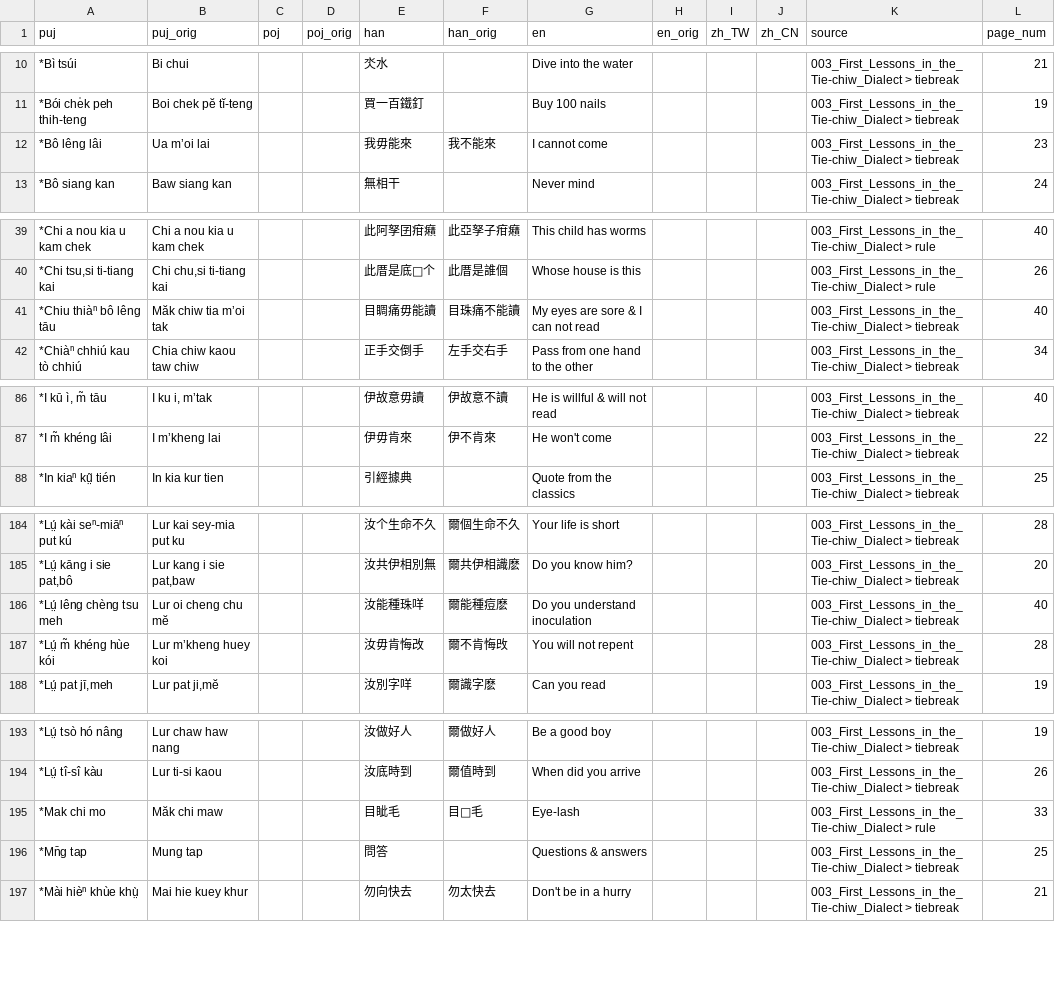
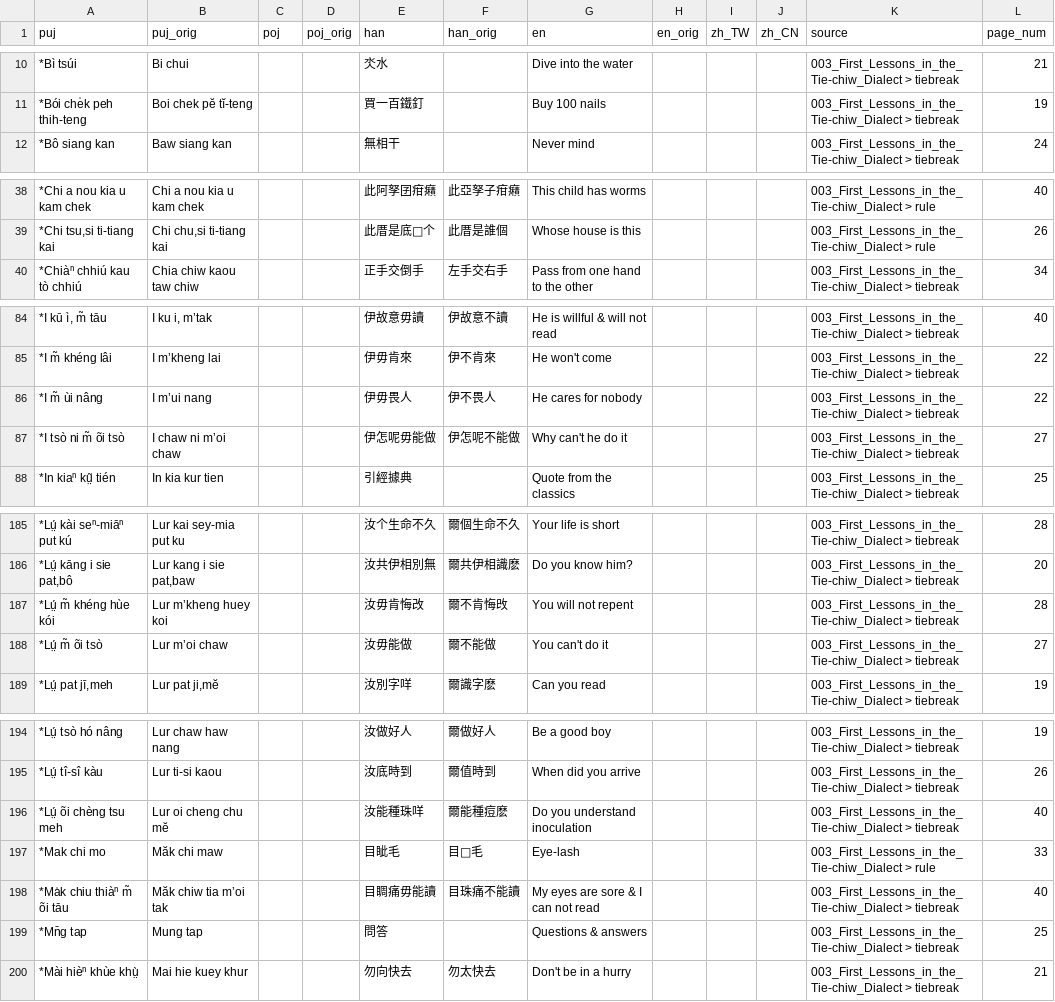
Before and after one commit to hokkien-writing/dataset, a CSV file: export/books/003_First_Lessons_in_the_Tie-chiw_Dialect.csv, drawn as a sheet; only a part is shown, gaps mark what is left out; the diff covers the shown part only.

Commit message:
book003: 修復 m'oi

```diff
--- a/export/books/003_First_Lessons_in_the_Tie-chiw_Dialect.csv
+++ b/export/books/003_First_Lessons_in_the_Tie-chiw_Dialect.csv
@@ -11,3 +11,2 @@ puj,puj_orig,poj,poj_orig,han,han_orig,en,en_orig,zh_TW,zh_CN,source,page_num
 *Bói che̍k peh thih-teng,Boi chek pĕ tĭ-teng,,,買一百鐵釘,,Buy 100 nails,,,,003_First_Lessons_in_the_Tie-chiw_Dialect > tiebreak,19
-*Bô lêng lâi,Ua mʼoi lai,,,我毋能來,我不能來,I cannot come,,,,003_First_Lessons_in_the_Tie-chiw_Dialect > tiebreak,23
 *Bô siang kan,Baw siang kan,,,無相干,,Never mind,,,,003_First_Lessons_in_the_Tie-chiw_Dialect > tiebreak,24
@@ -40,3 +39,2 @@ puj,puj_orig,poj,poj_orig,han,han_orig,en,en_orig,zh_TW,zh_CN,source,page_num
 "*Chi tsu,si ti-tiang kai","Chi chu,si ti-tiang kai",,,此厝是底𫢗个,此厝是誰個,Whose house is this,,,,003_First_Lessons_in_the_Tie-chiw_Dialect > rule,26
-*Chiu thiàⁿ bô lêng tāu,Măk chiw tia mʼoi tak,,,目睭痛毋能讀,目珠痛不能讀,My eyes are sore & I can not read,,,,003_First_Lessons_in_the_Tie-chiw_Dialect > tiebreak,40
 *Chiàⁿ chhiú kau tò chhiú,Chia chiw kaou taw chiw,,,正手交倒手,左手交右手,Pass from one hand to the other,,,,003_First_Lessons_in_the_Tie-chiw_Dialect > tiebreak,34
@@ -87,2 +85,4 @@ puj,puj_orig,poj,poj_orig,han,han_orig,en,en_orig,zh_TW,zh_CN,source,page_num
 *I m̃ khéng lâi,I mʼkheng lai,,,伊毋肯來,伊不肯來,He won't come,,,,003_First_Lessons_in_the_Tie-chiw_Dialect > tiebreak,22
+*I m̃ ùi nâng,I mʼui nang,,,伊毋畏人,伊不畏人,He cares for nobody,,,,003_First_Lessons_in_the_Tie-chiw_Dialect > tiebreak,22
+*I tsò ni m̃ õi tsò,I chaw ni mʼoi chaw,,,伊怎呢毋能做,伊怎呢不能做,Why can't he do it,,,,003_First_Lessons_in_the_Tie-chiw_Dialect > tiebreak,27
 *In kiaⁿ kṳ̃ tién,In kia kur tien,,,引經據典,,Quote from the classics,,,,003_First_Lessons_in_the_Tie-chiw_Dialect > tiebreak,25
@@ -185,4 +186,4 @@ puj,puj_orig,poj,poj_orig,han,han_orig,en,en_orig,zh_TW,zh_CN,source,page_num
 "*Lṳ́ kāng i sie pat,bô","Lur kang i sie pat,baw",,,汝共伊相別無,爾共伊相識麽,Do you know him?,,,,003_First_Lessons_in_the_Tie-chiw_Dialect > tiebreak,20
-*Lṳ́ lêng chèng tsu meh,Lur oi cheng chu mĕ,,,汝能種珠咩,爾能種痘麽,Do you understand inoculation,,,,003_First_Lessons_in_the_Tie-chiw_Dialect > tiebreak,40
 *Lṳ́ m̃ khéng hùe kói,Lur mʼkheng huey koi,,,汝毋肯悔改,爾不肯悔攺,You will not repent,,,,003_First_Lessons_in_the_Tie-chiw_Dialect > tiebreak,28
+*Lṳ́ m̃ õi tsò,Lur mʼoi chaw,,,汝毋能做,爾不能做,You can't do it,,,,003_First_Lessons_in_the_Tie-chiw_Dialect > tiebreak,27
 "*Lṳ́ pat jī,meh","Lur pat ji,mĕ",,,汝別字咩,爾識字麽,Can you read,,,,003_First_Lessons_in_the_Tie-chiw_Dialect > tiebreak,19
@@ -194,3 +195,5 @@ puj,puj_orig,poj,poj_orig,han,han_orig,en,en_orig,zh_TW,zh_CN,source,page_num
 *Lṳ́ tî-sî kàu,Lur ti-si kaou,,,汝底時到,爾值時到,When did you arrive,,,,003_First_Lessons_in_the_Tie-chiw_Dialect > tiebreak,26
+*Lṳ́ õi chèng tsu meh,Lur oi cheng chu mĕ,,,汝能種珠咩,爾能種痘麽,Do you understand inoculation,,,,003_First_Lessons_in_the_Tie-chiw_Dialect > tiebreak,40
 *Mak chi mo,Măk chi maw,,,目眦毛,目𠞁毛,Eye-lash,,,,003_First_Lessons_in_the_Tie-chiw_Dialect > rule,33
+*Ma̍k chiu thiàⁿ m̃ õi tāu,Măk chiw tia mʼoi tak,,,目睭痛毋能讀,目珠痛不能讀,My eyes are sore & I can not read,,,,003_First_Lessons_in_the_Tie-chiw_Dialect > tiebreak,40
 *Mn̄g tap,Mung tap,,,問答,,Questions & answers,,,,003_First_Lessons_in_the_Tie-chiw_Dialect > tiebreak,25
```
Also changed, not shown: 3 added rows, 5 removed rows and 1 edited cell elsewhere in this file, 1 other file.
